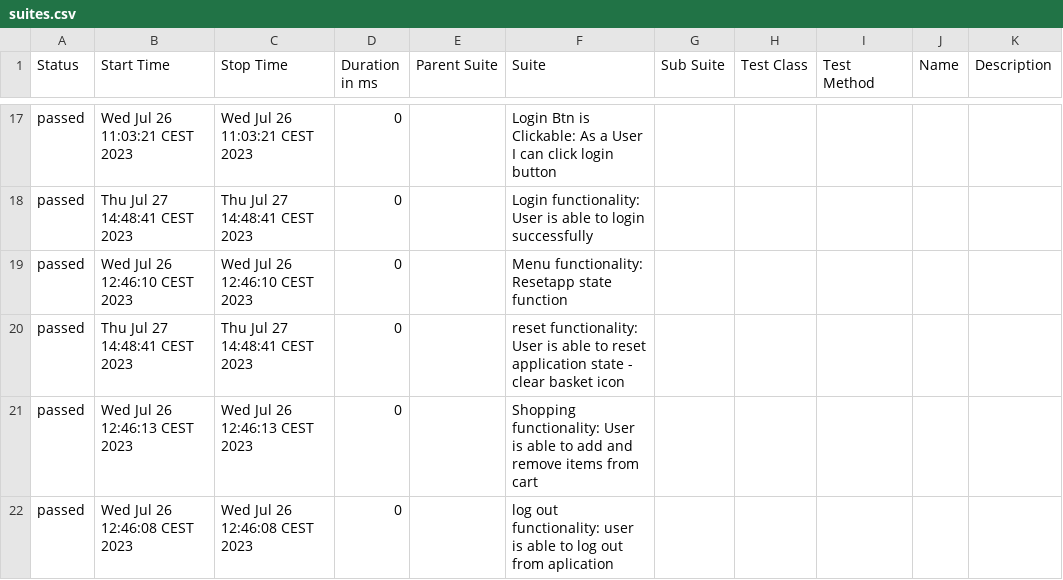
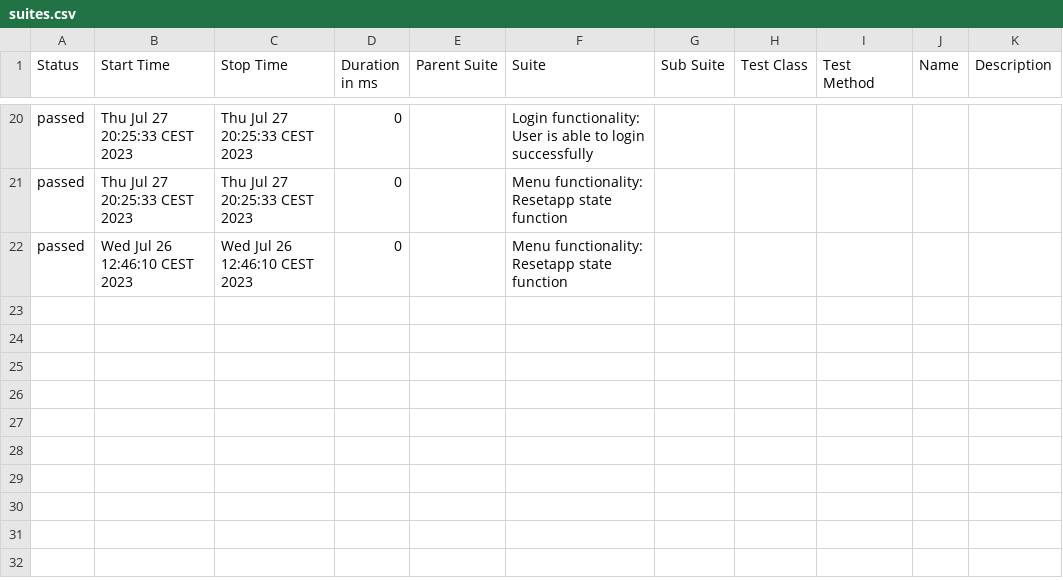
Before and after one commit to IbrahimBesliBQ/Demoo, a CSV file: allure-report/data/suites.csv, drawn as a sheet; only a part is shown, gaps mark what is left out; the diff covers the shown part only.

```diff
--- a/allure-report/data/suites.csv
+++ b/allure-report/data/suites.csv
@@ -17,6 +20,3 @@
-"passed","Wed Jul 26 11:03:21 CEST 2023","Wed Jul 26 11:03:21 CEST 2023","0","","Login Btn is Clickable: As a User I can click login button","","","","",""
-"passed","Thu Jul 27 14:48:41 CEST 2023","Thu Jul 27 14:48:41 CEST 2023","0","","Login functionality: User is able to login successfully","","","","",""
+"passed","Thu Jul 27 20:25:33 CEST 2023","Thu Jul 27 20:25:33 CEST 2023","0","","Login functionality: User is able to login successfully","","","","",""
+"passed","Thu Jul 27 20:25:33 CEST 2023","Thu Jul 27 20:25:33 CEST 2023","0","","Menu functionality: Resetapp state function","","","","",""
 "passed","Wed Jul 26 12:46:10 CEST 2023","Wed Jul 26 12:46:10 CEST 2023","0","","Menu functionality: Resetapp state function","","","","",""
-"passed","Thu Jul 27 14:48:41 CEST 2023","Thu Jul 27 14:48:41 CEST 2023","0","","reset functionality: User is able to reset application state - clear basket icon","","","","",""
-"passed","Wed Jul 26 12:46:13 CEST 2023","Wed Jul 26 12:46:13 CEST 2023","0","","Shopping functionality: User is able to add and remove items from cart","","","","",""
-"passed","Wed Jul 26 12:46:08 CEST 2023","Wed Jul 26 12:46:08 CEST 2023","0","","log out functionality: user is able to log out from aplication","","","","",""
```
Also changed, not shown: 7 added rows, 5 removed rows and 18 edited cells elsewhere in this file, allure-report/data/behaviors.csv, 23 other files.
